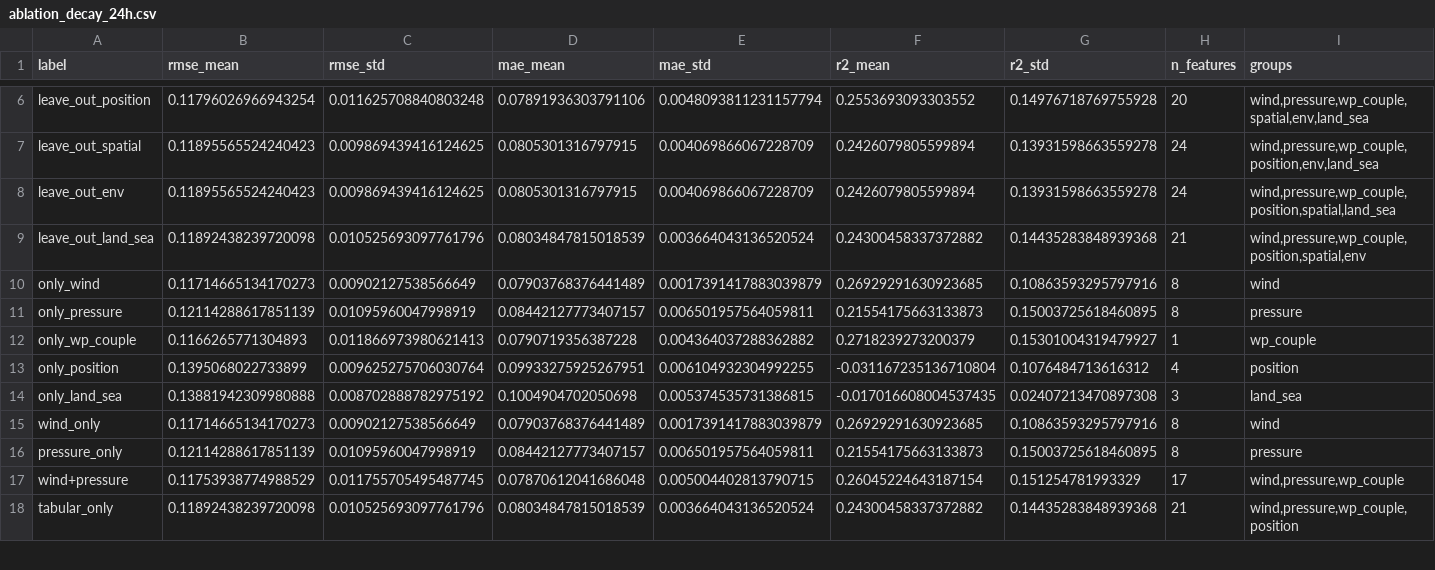
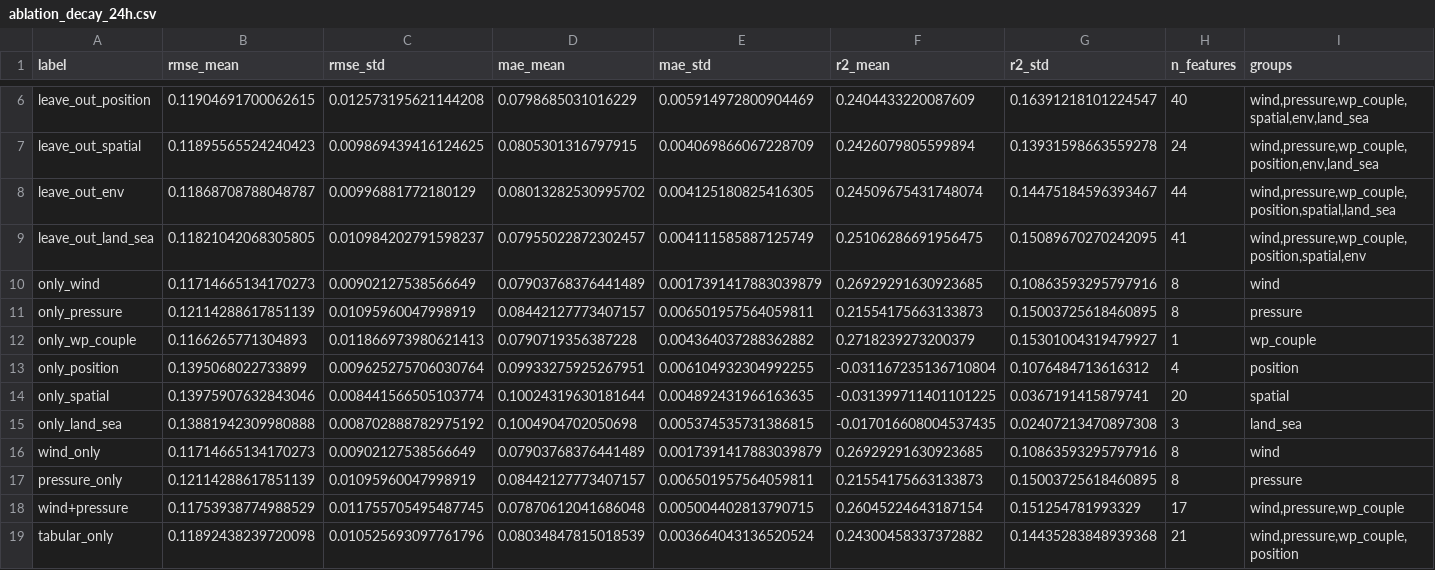
Before and after one commit to hannahmliu02/cyclone-land-impact-intensity-decay, a CSV file: data/features/ablation_decay_24h.csv, drawn as a sheet; only a part is shown, gaps mark what is left out; the diff covers the shown part only; the diff names each change by its address in the sheet, - before the commit and + after, or states it on an @@ line.

```diff
--- a/data/features/ablation_decay_24h.csv
+++ b/data/features/ablation_decay_24h.csv
-B6 (rmse_mean): 0.11796026966943254
+B6 (rmse_mean): 0.11904691700062615
-C6 (rmse_std): 0.011625708840803248
+C6 (rmse_std): 0.012573195621144208
-D6 (mae_mean): 0.07891936303791106
+D6 (mae_mean): 0.0798685031016229
-E6 (mae_std): 0.0048093811231157794
+E6 (mae_std): 0.005914972800904469
-F6 (r2_mean): 0.2553693093303552
+F6 (r2_mean): 0.2404433220087609
-G6 (r2_std): 0.14976718769755928
+G6 (r2_std): 0.16391218101224547
-H6 (n_features): 20
+H6 (n_features): 40
-B8 (rmse_mean): 0.11895565524240423
+B8 (rmse_mean): 0.11868708788048787
-C8 (rmse_std): 0.009869439416124625
+C8 (rmse_std): 0.00996881772180129
-D8 (mae_mean): 0.0805301316797915
+D8 (mae_mean): 0.08013282530995702
-E8 (mae_std): 0.004069866067228709
+E8 (mae_std): 0.004125180825416305
-F8 (r2_mean): 0.2426079805599894
+F8 (r2_mean): 0.24509675431748074
-G8 (r2_std): 0.13931598663559278
+G8 (r2_std): 0.14475184596393467
-H8 (n_features): 24
+H8 (n_features): 44
-B9 (rmse_mean): 0.11892438239720098
+B9 (rmse_mean): 0.11821042068305805
-C9 (rmse_std): 0.010525693097761796
+C9 (rmse_std): 0.010984202791598237
-D9 (mae_mean): 0.08034847815018539
+D9 (mae_mean): 0.07955022872302457
-E9 (mae_std): 0.003664043136520524
+E9 (mae_std): 0.004111585887125749
-F9 (r2_mean): 0.24300458337372882
+F9 (r2_mean): 0.25106286691956475
-G9 (r2_std): 0.14435283848939368
+G9 (r2_std): 0.15089670270242095
-H9 (n_features): 21
+H9 (n_features): 41
+row 14: only_spatial | 0.13975907632843046 | 0.008441566505103774 | 0.10024319630181644 | 0.004892431966163635 | -0.031399711401101225 | 0.0367191415879741 | 20 | spatial
```
Also changed, not shown: 2 added rows and 70 edited cells elsewhere in this file, data/features/ablation_decay_48h.csv, data/features/ablation_landfall.csv, 8 other files.
